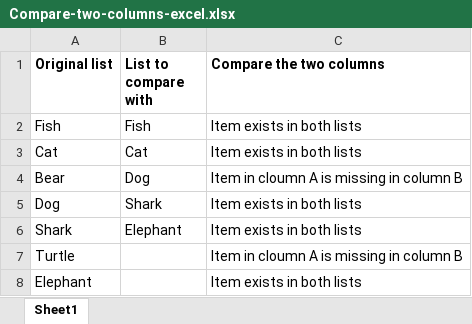
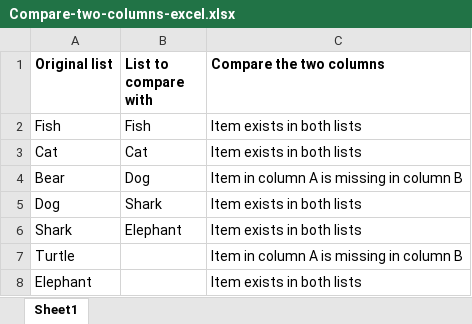
Before and after one commit to norregaard/Azure, an Excel workbook: Compare columns excel/Compare-two-columns-excel.xlsx, sheet Sheet1, drawn as a sheet; values as stored, in another font and other column widths than the file's, no borders; the diff names each change by its address in the sheet, - before the commit and + after, or states it on an @@ line.

Commit message:
Updated xls

```diff
--- a/Compare columns excel/Compare-two-columns-excel.xlsx (sheet Sheet1)
+++ b/Compare columns excel/Compare-two-columns-excel.xlsx (sheet Sheet1)
-C4 (Compare the two columns): Item in cloumn A is missing in column B
+C4 (Compare the two columns): Item in column A is missing in column B
-C7 (Compare the two columns): Item in cloumn A is missing in column B
+C7 (Compare the two columns): Item in column A is missing in column B
```
Also changed, not shown: formulas that keep their value.
